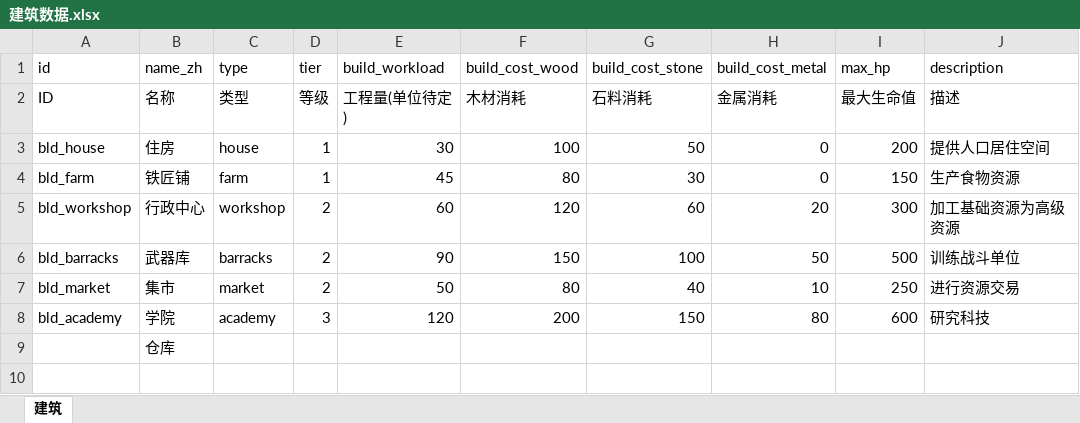
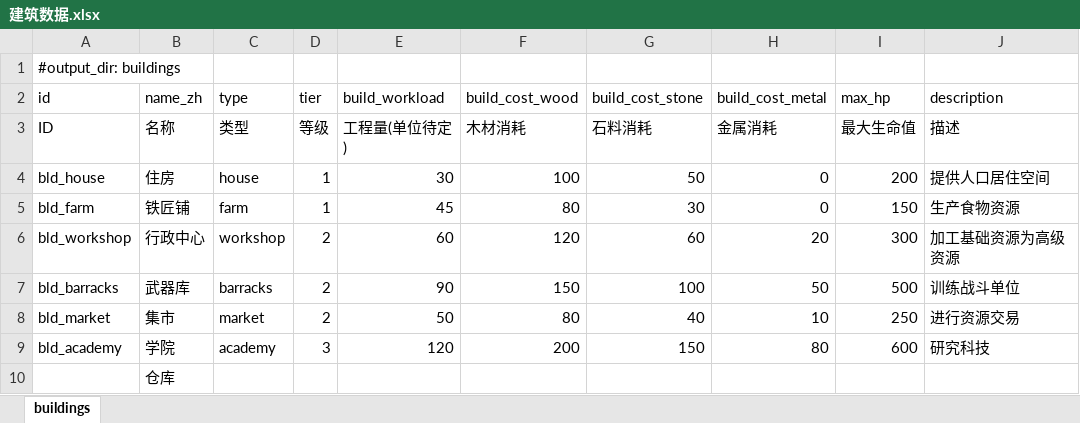
Before and after one commit to fanboran/stickworld, an Excel workbook: stick-world/config/excel/建筑数据.xlsx, sheet buildings, drawn as a sheet; values as stored, in another font and other column widths than the file's, no borders; the diff names each change by its address in the sheet, - before the commit and + after, or states it on an @@ line.

Commit message:
feat(管线): 9 张表补元数据映射走正路导出——命中现有英文名产物路径
- 5 张表 sheet 改英文 + 首行 #output_dir 元数据，导出命中现有 .tres：
  战术→combat/tactics、势力→expansion/factions、文明差异→expansion/civ_differences、
  武器→units/weapons、盔甲→units/armors（数据行语义等价，仅格式重排+新增 _meta）
- 另 4 张表（建筑/地块信息/资源/火柴人）已同流程映射，但 Excel 数据与现有
  .tres 严重分叉，按数据等价性审查规则回滚产物，Excel 侧映射保留待数据对账：
  buildings（Excel 仅 7 行 bld_* 旧稿 vs .tres 16 行手工数据）、
  regions（Excel 缺 tech_unlocks/resources 少 food）、
  resources（initial_price→base_price 改名、丝绸→布料）、
  stickmen（两套完全不同的种族名册）
- 武器/盔甲表头行的 type 注释移入说明行，避免导出为垃圾字段
- 平行目录（制造/law/technology/编制预设/运输数据）导出后已清理

```diff
--- a/stick-world/config/excel/建筑数据.xlsx (sheet buildings)
+++ b/stick-world/config/excel/建筑数据.xlsx (sheet buildings)
-sheet tab: 建筑
+sheet tab: buildings
+row 1: #output_dir: buildings
```
Also changed, not shown: stick-world/config/excel/单位数据.xlsx, stick-world/config/excel/战斗战术.xlsx, 7 other files.
